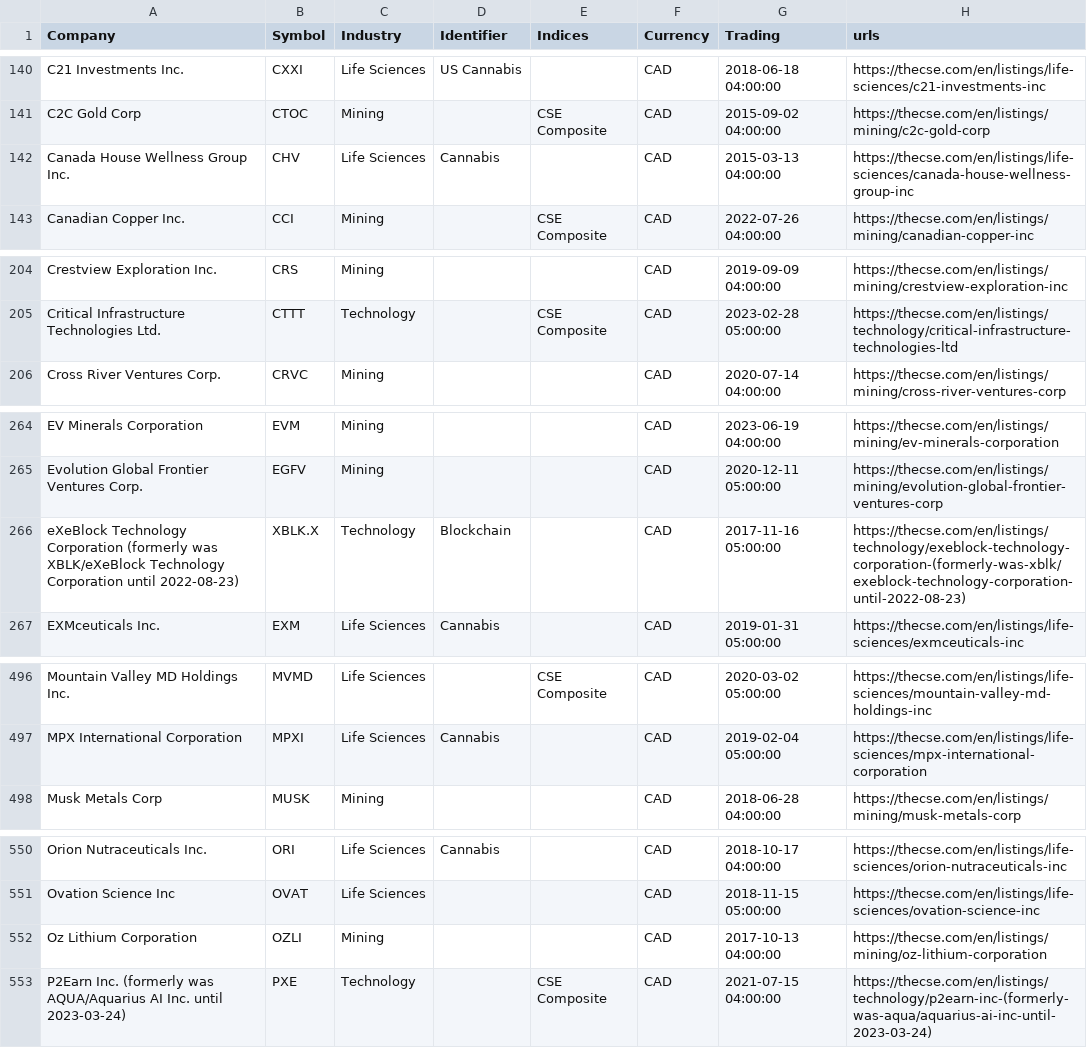
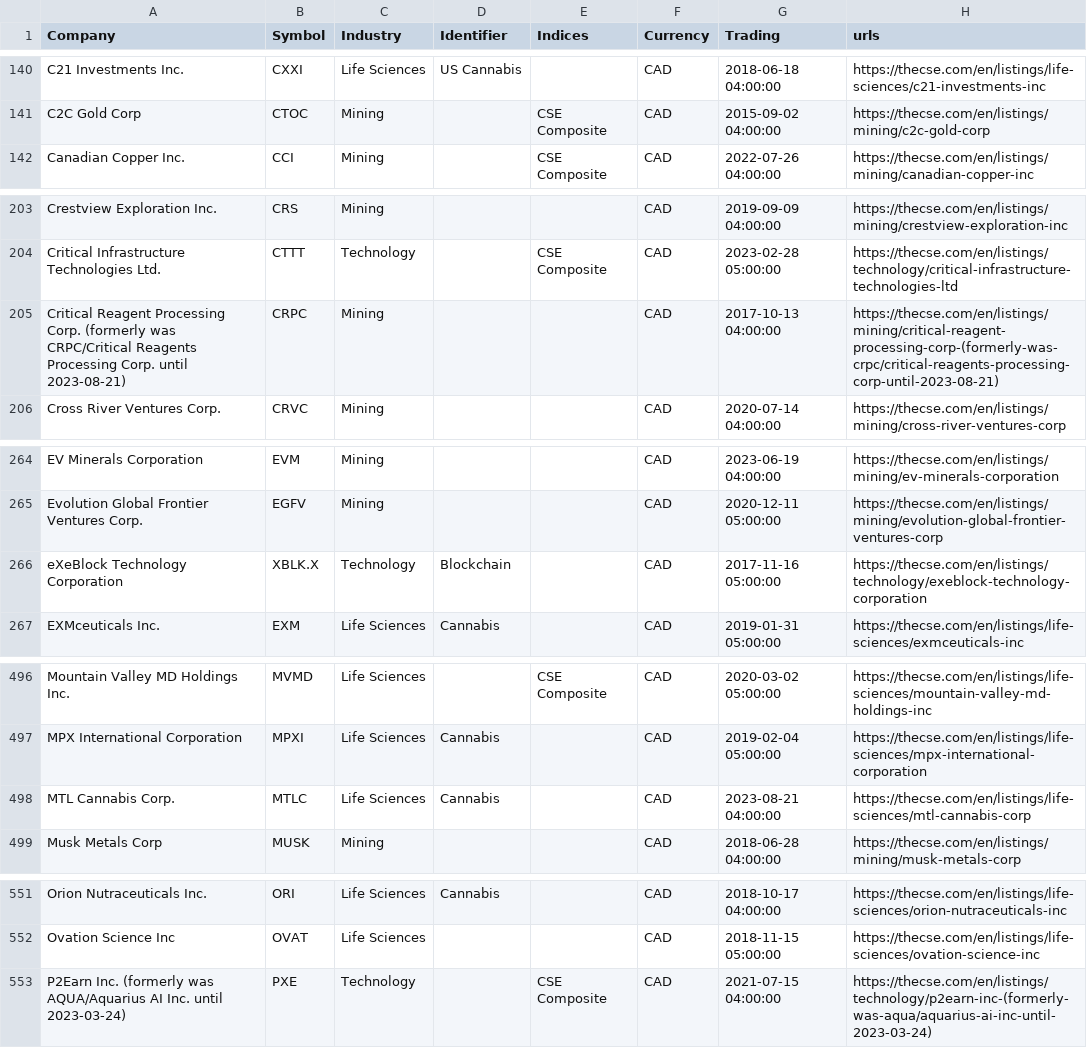
Before and after one commit to FriendlyUser/cad_tickers_list, a CSV file: static/latest/cse.csv, drawn as a sheet; only a part is shown, gaps mark what is left out; the diff covers the shown part only.

```diff
--- a/static/latest/cse.csv
+++ b/static/latest/cse.csv
@@ -141,3 +141,2 @@ C21 Investments Inc.,CXXI,Life Sciences,US Cannabis,,CAD,2018-06-18 04:00:00,htt
 C2C Gold Corp,CTOC,Mining,,CSE Composite,CAD,2015-09-02 04:00:00,https://thecse.com/en/listings/mining/c2c-gold-corp
-Canada House Wellness Group Inc.,CHV,Life Sciences,Cannabis,,CAD,2015-03-13 04:00:00,https://thecse.com/en/listings/life-sciences/canada-house-wellness-group-inc
 Canadian Copper Inc.,CCI,Mining,,CSE Composite,CAD,2022-07-26 04:00:00,https://thecse.com/en/listings/mining/canadian-copper-inc
@@ -205,2 +204,3 @@ Crestview Exploration Inc.,CRS,Mining,,,CAD,2019-09-09 04:00:00,https://thecse.c
 Critical Infrastructure Technologies Ltd.,CTTT,Technology,,CSE Composite,CAD,2023-02-28 05:00:00,https://thecse.com/en/listings/technology/critical-infrastructure-technologies-ltd
+Critical Reagent Processing Corp. (formerly was CRPC/Critical Reagents Processing Corp. until 2023-08-21),CRPC,Mining,,,CAD,2017-10-13 04:00:00,https://thecse.com/en/listings/mining/critical-reagent-processing-corp-(formerly-was-crpc/critical-reagents-processing-corp-until-2023-08-21)
 Cross River Ventures Corp.,CRVC,Mining,,,CAD,2020-07-14 04:00:00,https://thecse.com/en/listings/mining/cross-river-ventures-corp
@@ -265,3 +265,3 @@ EV Minerals Corporation,EVM,Mining,,,CAD,2023-06-19 04:00:00,https://thecse.com/
 Evolution Global Frontier Ventures Corp.,EGFV,Mining,,,CAD,2020-12-11 05:00:00,https://thecse.com/en/listings/mining/evolution-global-frontier-ventures-corp
-eXeBlock Technology Corporation (formerly was XBLK/eXeBlock Technology Corporation until 2022-08-23),XBLK.X,Technology,Blockchain,,CAD,2017-11-16 05:00:00,https://thecse.com/en/listings/technology/exeblock-technology-corporation-(formerly-was-xblk/exeblock-technology-corporation-until-2022-08-23)
+eXeBlock Technology Corporation,XBLK.X,Technology,Blockchain,,CAD,2017-11-16 05:00:00,https://thecse.com/en/listings/technology/exeblock-technology-corporation
 EXMceuticals Inc.,EXM,Life Sciences,Cannabis,,CAD,2019-01-31 05:00:00,https://thecse.com/en/listings/life-sciences/exmceuticals-inc
@@ -497,2 +497,3 @@ Mountain Valley MD Holdings Inc.,MVMD,Life Sciences,,CSE Composite,CAD,2020-03-0
 MPX International Corporation,MPXI,Life Sciences,Cannabis,,CAD,2019-02-04 05:00:00,https://thecse.com/en/listings/life-sciences/mpx-international-corporation
+MTL Cannabis Corp.,MTLC,Life Sciences,Cannabis,,CAD,2023-08-21 04:00:00,https://thecse.com/en/listings/life-sciences/mtl-cannabis-corp
 Musk Metals Corp,MUSK,Mining,,,CAD,2018-06-28 04:00:00,https://thecse.com/en/listings/mining/musk-metals-corp
@@ -551,3 +552,2 @@ Orion Nutraceuticals Inc.,ORI,Life Sciences,Cannabis,,CAD,2018-10-17 04:00:00,ht
 Ovation Science Inc,OVAT,Life Sciences,,,CAD,2018-11-15 05:00:00,https://thecse.com/en/listings/life-sciences/ovation-science-inc
-Oz Lithium Corporation,OZLI,Mining,,,CAD,2017-10-13 04:00:00,https://thecse.com/en/listings/mining/oz-lithium-corporation
 P2Earn Inc. (formerly was AQUA/Aquarius AI Inc. until 2023-03-24),PXE,Technology,,CSE Composite,CAD,2021-07-15 04:00:00,https://thecse.com/en/listings/technology/p2earn-inc-(formerly-was-aqua/aquarius-ai-inc-until-2023-03-24)
```
Also changed, not shown: 1 edited cell elsewhere in this file.
